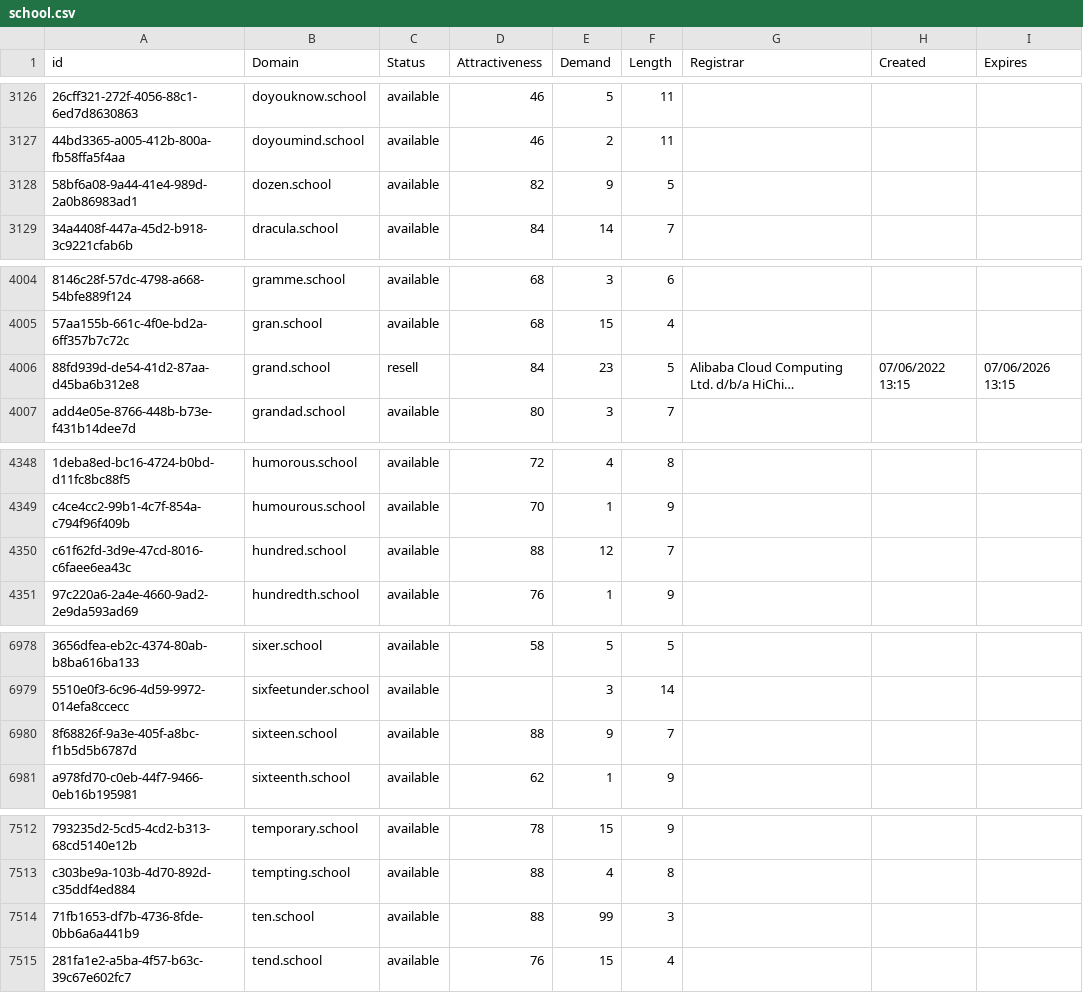
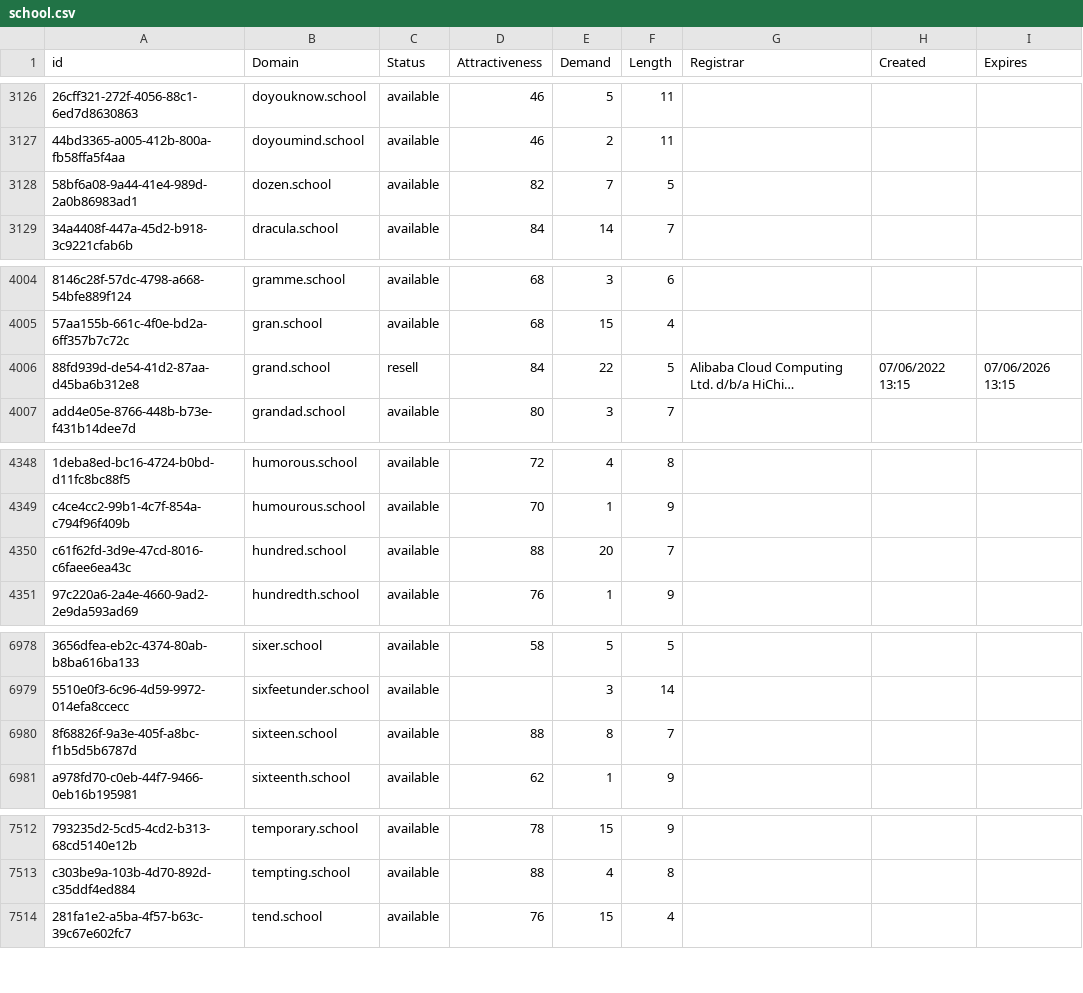
Before and after one commit to UniqueDomains/school-oneword-domains, a CSV file: school.csv, drawn as a sheet; only a part is shown, gaps mark what is left out; long unchanged cells end in …; the diff covers the shown part only; the diff names each change by its address in the sheet, - before the commit and + after, or states it on an @@ line.

Commit message:
Domains update

```diff
--- a/school.csv
+++ b/school.csv
-E3128 (Demand): 9
+E3128 (Demand): 7
-E4006 (Demand): 23
+E4006 (Demand): 22
-E4350 (Demand): 12
+E4350 (Demand): 20
-E6980 (Demand): 9
+E6980 (Demand): 8
-row 7514: 71fb1653-df7b-4736-8fde-0bb6a6a441b9 | ten.school | available | 88 | 99 | 3
```
Also changed, not shown: 4 edited cells elsewhere in this file, 2 other files.
